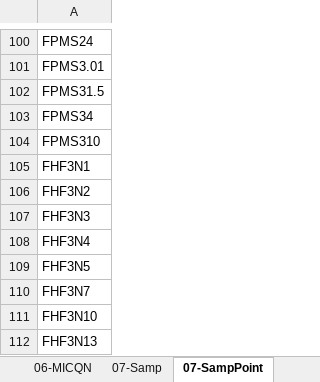
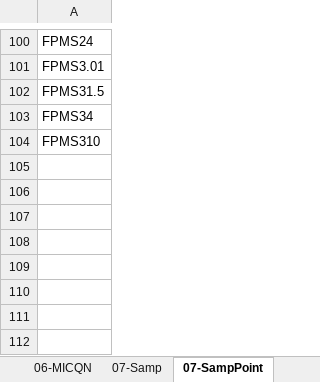
Before and after one commit to noxfate/narmnarmz-tools, an Excel workbook: resource/Dict/02 Dictionary V1.0.xlsx, sheet 07-SampPoint, drawn as a sheet; only a part is shown, gaps mark what is left out; values as stored, in another font and other column widths than the file's, no borders; the diff names each change by its address in the sheet, - before the commit and + after, or states it on an @@ line.

```diff
--- a/resource/Dict/02 Dictionary V1.0.xlsx (sheet 07-SampPoint)
+++ b/resource/Dict/02 Dictionary V1.0.xlsx (sheet 07-SampPoint)
-row 105: FHF3N1
-row 106: FHF3N2
-row 107: FHF3N3
-row 108: FHF3N4
-row 109: FHF3N5
-row 110: FHF3N7
-row 111: FHF3N10
-row 112: FHF3N13
```
Also changed, not shown: sheet 06-MICQN, sheet 06-MICQL, sheet 04-Work Center, sheet 07-SampPointSPC, sheet 05-Insp point, sheet 01-Usage, other sheet tabs, formulas that keep their value, 14 other files.
